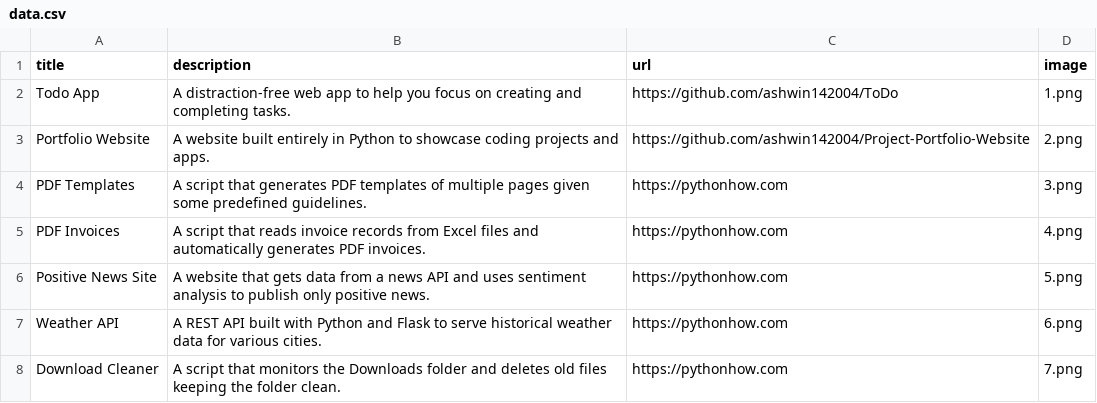
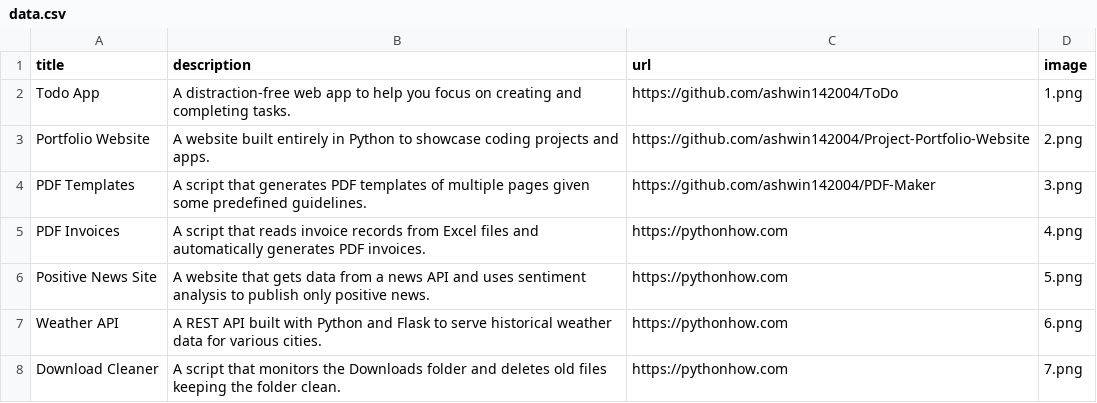
Before and after one commit to ashwin142004/Project-Portfolio-Website, a CSV file: data.csv, drawn as a sheet; only a part is shown.

Commit message:
Final Commit

```diff
--- a/data.csv
+++ b/data.csv
@@ -3,3 +3,3 @@ Todo App;A distraction-free web app to help you focus on creating and completing
 Portfolio Website;A website built entirely in Python to showcase coding projects and apps.;https://github.com/ashwin142004/Project-Portfolio-Website;2.png
-PDF Templates;A script that generates PDF templates of multiple pages given some predefined guidelines.;https://pythonhow.com;3.png
+PDF Templates;A script that generates PDF templates of multiple pages given some predefined guidelines.;https://github.com/ashwin142004/PDF-Maker;3.png
 PDF Invoices;A script that reads invoice records from Excel files and automatically generates PDF invoices.;https://pythonhow.com;4.png
```
